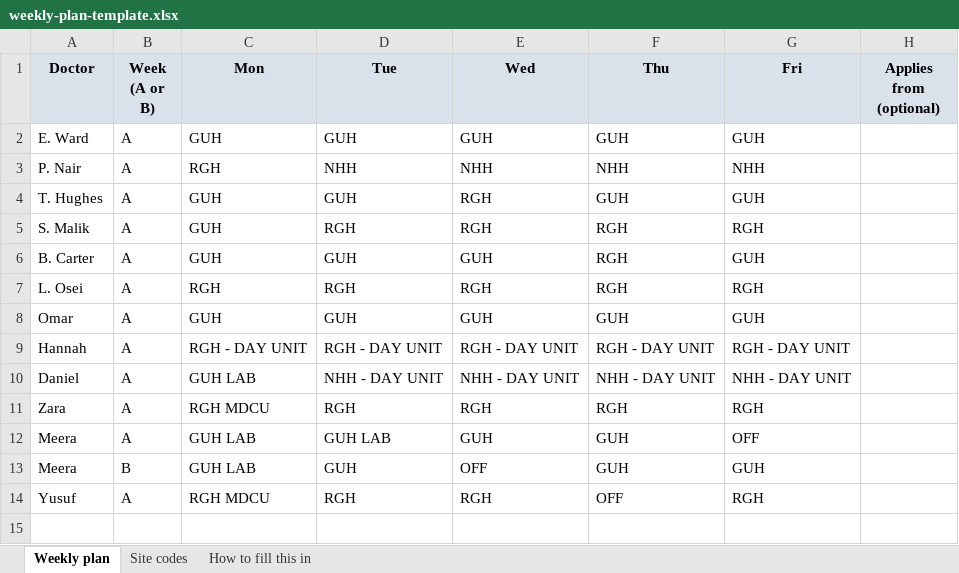
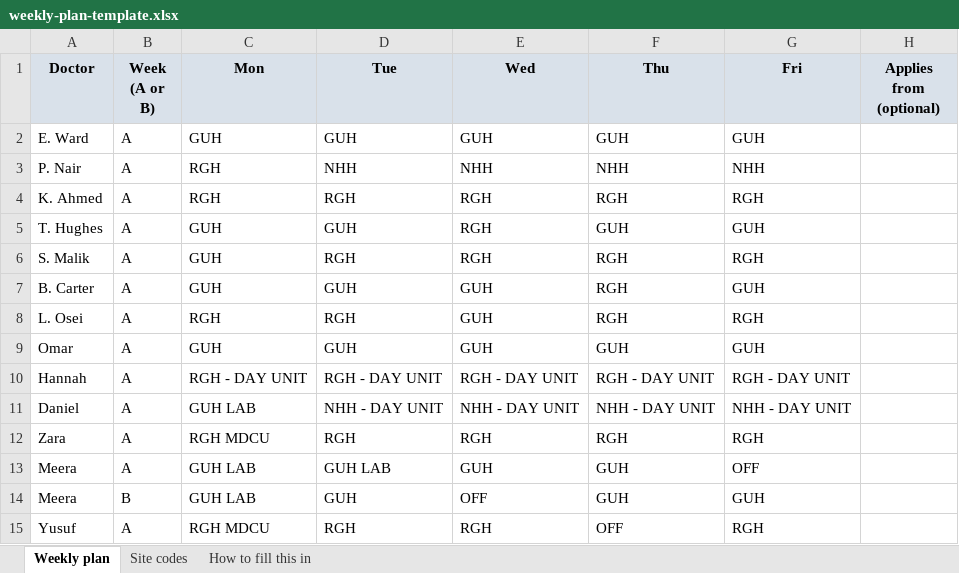
Before and after one commit to eamon-mahdi/Clock-, an Excel workbook: templates/weekly-plan-template.xlsx, sheet Weekly plan, drawn as a sheet; values as stored, in another font and other column widths than the file's, no borders; addresses are those after the commit; the diff names each change by its address in the sheet, - before the commit and + after, or states it on an @@ line.

```diff
--- a/templates/weekly-plan-template.xlsx (sheet Weekly plan)
+++ b/templates/weekly-plan-template.xlsx (sheet Weekly plan)
+row 4: K. Ahmed | A | RGH | RGH | RGH | RGH | RGH
-E8 (Wed): RGH
+E8 (Wed): GUH
```
Also changed, not shown: sheet Site codes, templates/staff-list-template.xlsx, 25 other files.
